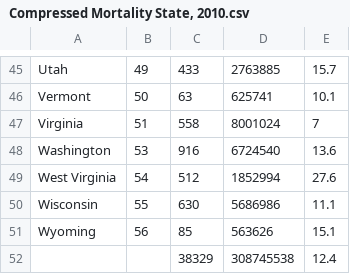
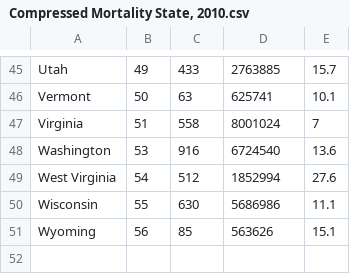
Before and after one commit to conservasian/opi-nope, a CSV file: data/Compressed Mortality by State/Compressed Mortality State, 2010.csv, drawn as a sheet; only a part is shown, gaps mark what is left out.

```diff
--- a/data/Compressed Mortality by State/Compressed Mortality State, 2010.csv
+++ b/data/Compressed Mortality by State/Compressed Mortality State, 2010.csv
@@ -51,2 +51 @@ Wisconsin,55,630,5686986,11.1
 Wyoming,56,85,563626,15.1
-,,38329,308745538,12.4
```
Also changed, not shown: data/Compressed Mortality by State/Compressed Mortality State, 2006.csv, data/Compressed Mortality by State/Compressed Mortality State, 2011.csv, 8 other files.
